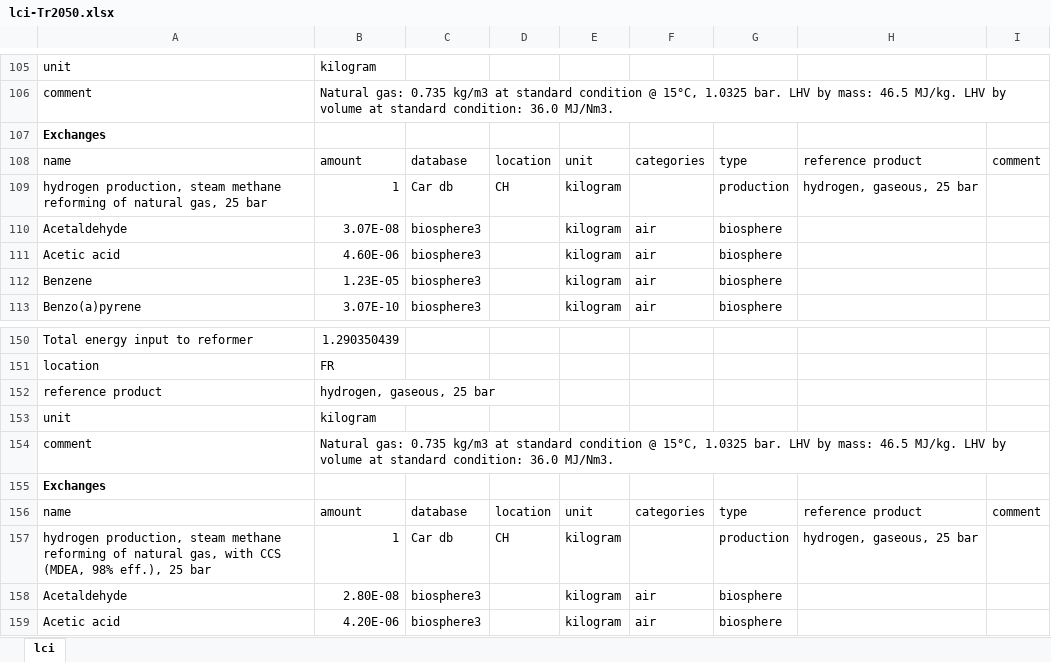
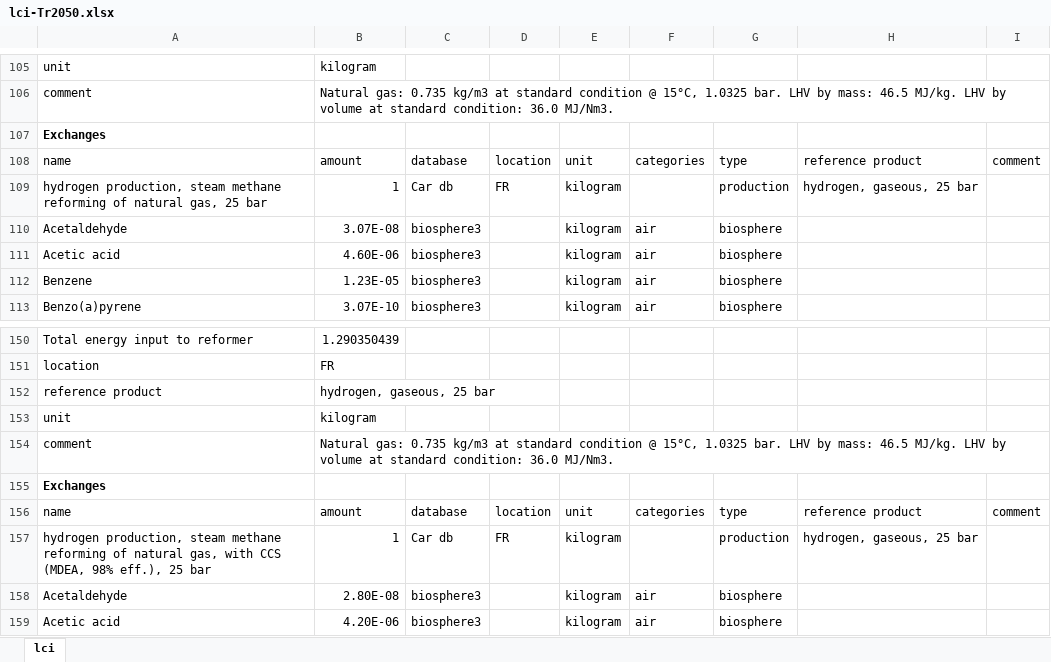
Before and after one commit to oie-mines-paristech/ADEME_scenarios_premise, an Excel workbook: inventories/lci-Tr2050.xlsx, sheet lci, drawn as a sheet; only a part is shown, gaps mark what is left out; values as stored, in another font and other column widths than the file's, no borders; the diff names each change by its address in the sheet, - before the commit and + after, or states it on an @@ line.

Commit message:
error on flow location

```diff
--- a/inventories/lci-Tr2050.xlsx (sheet lci)
+++ b/inventories/lci-Tr2050.xlsx (sheet lci)
-D109: CH
+D109: FR
-D157: CH
+D157: FR
```
